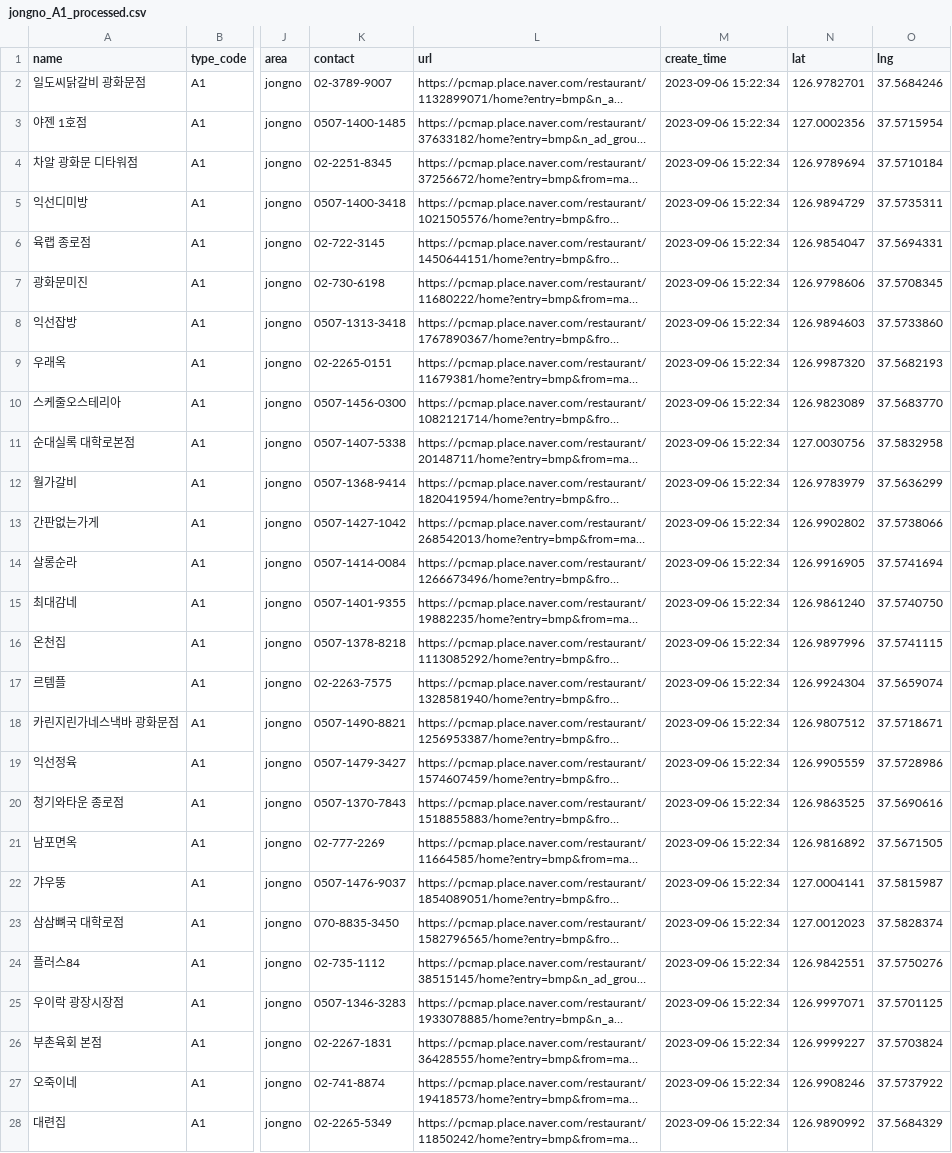
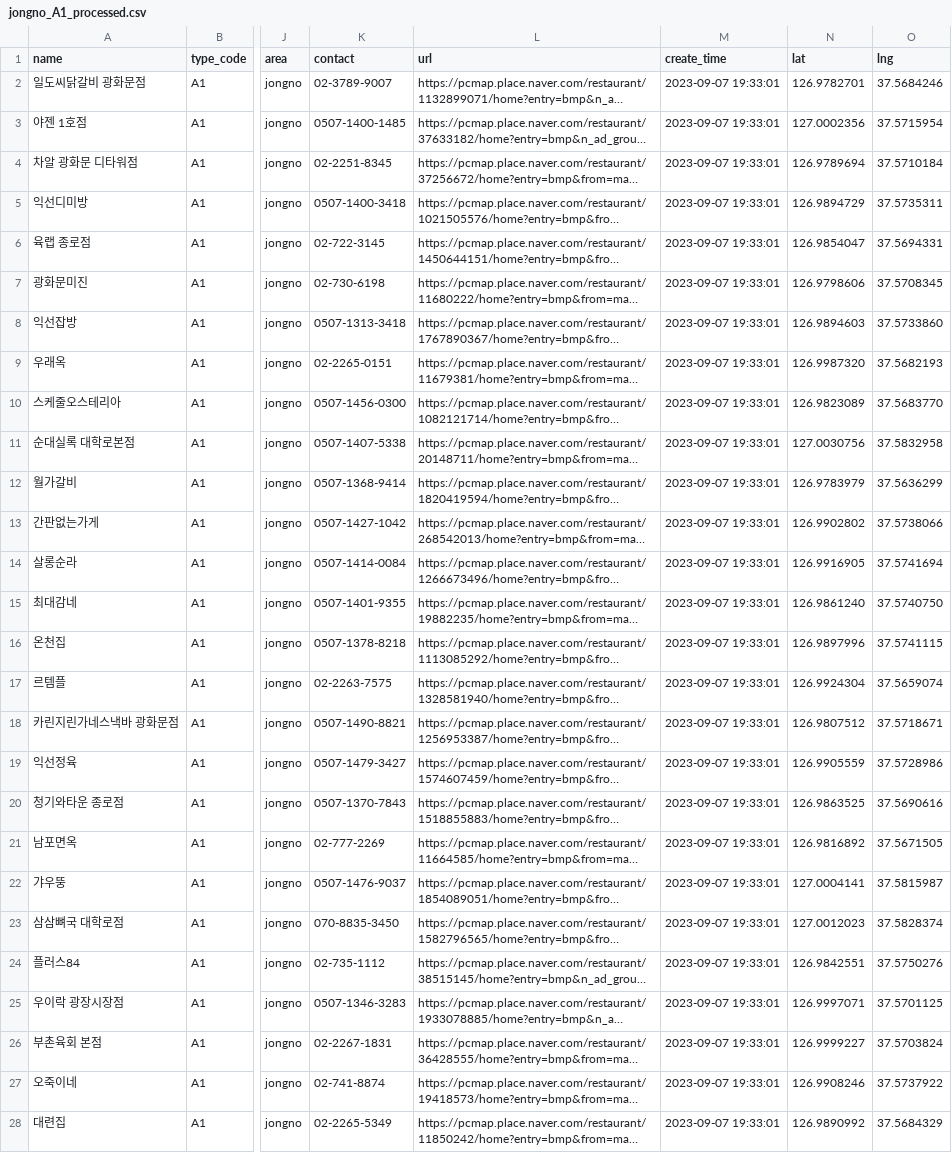
Before and after one commit to Day-PL/Day_Pl, a CSV file: data_process/csv/jongno_A1_processed.csv, drawn as a sheet; only a part is shown, gaps mark what is left out; long unchanged cells end in …; the diff covers the shown part only; the diff names each change by its address in the sheet, - before the commit and + after, or states it on an @@ line.

```diff
--- a/data_process/csv/jongno_A1_processed.csv
+++ b/data_process/csv/jongno_A1_processed.csv
-M2:M28 (create_time): 2023-09-06 15:22:34
+M2:M28 (create_time): 2023-09-07 19:33:01
```
Also changed, not shown: 27 edited cells elsewhere in this file, 15 other files.
